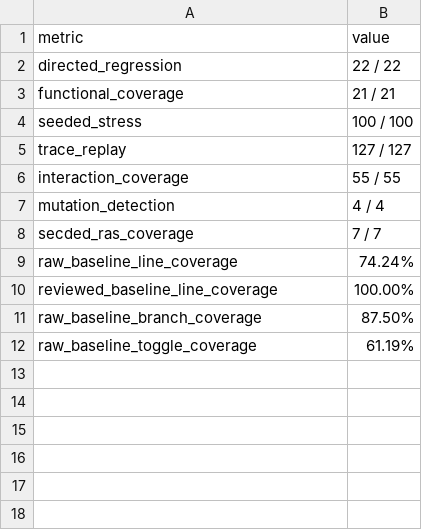
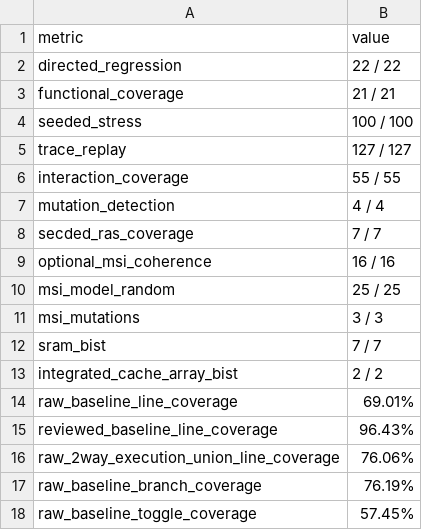
Before and after one commit to ed766/AXI4-L1-Cache-DV, a CSV file: reports/project_metrics.csv, drawn as a sheet.

```diff
--- a/reports/project_metrics.csv
+++ b/reports/project_metrics.csv
@@ -8,5 +8,11 @@ mutation_detection,4 / 4
 secded_ras_coverage,7 / 7
-raw_baseline_line_coverage,74.24%
-reviewed_baseline_line_coverage,100.00%
-raw_baseline_branch_coverage,87.50%
-raw_baseline_toggle_coverage,61.19%
+optional_msi_coherence,16 / 16
+msi_model_random,25 / 25
+msi_mutations,3 / 3
+sram_bist,7 / 7
+integrated_cache_array_bist,2 / 2
+raw_baseline_line_coverage,69.01%
+reviewed_baseline_line_coverage,96.43%
+raw_2way_execution_union_line_coverage,76.06%
+raw_baseline_branch_coverage,76.19%
+raw_baseline_toggle_coverage,57.45%
```
Also changed, not shown: reports/coverage_edges_summary.csv, 41 other files.
